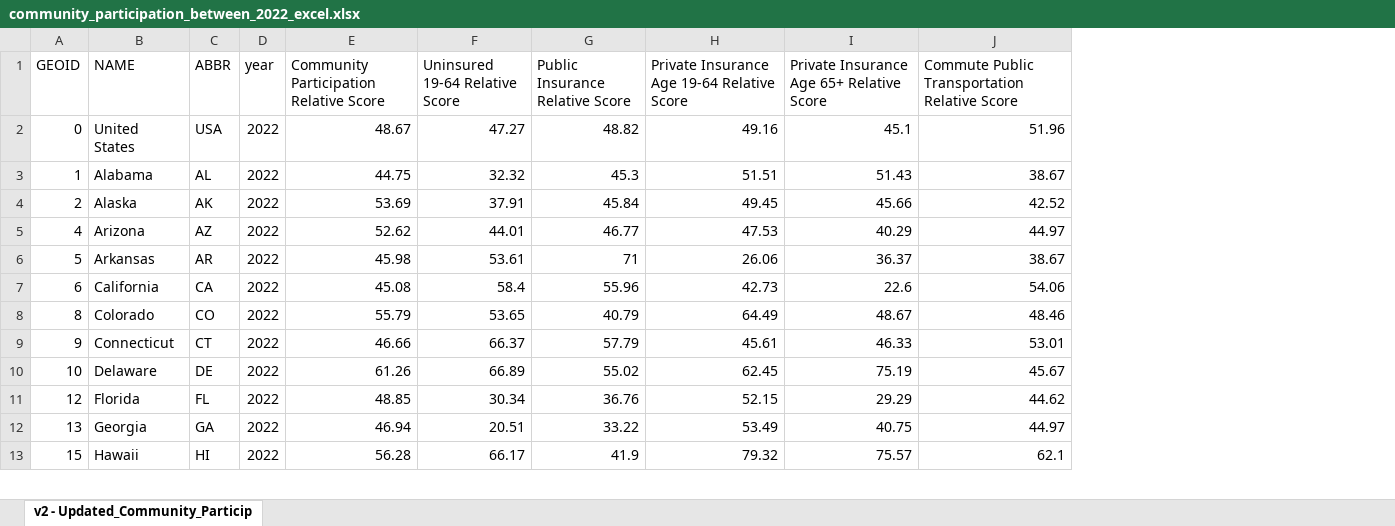
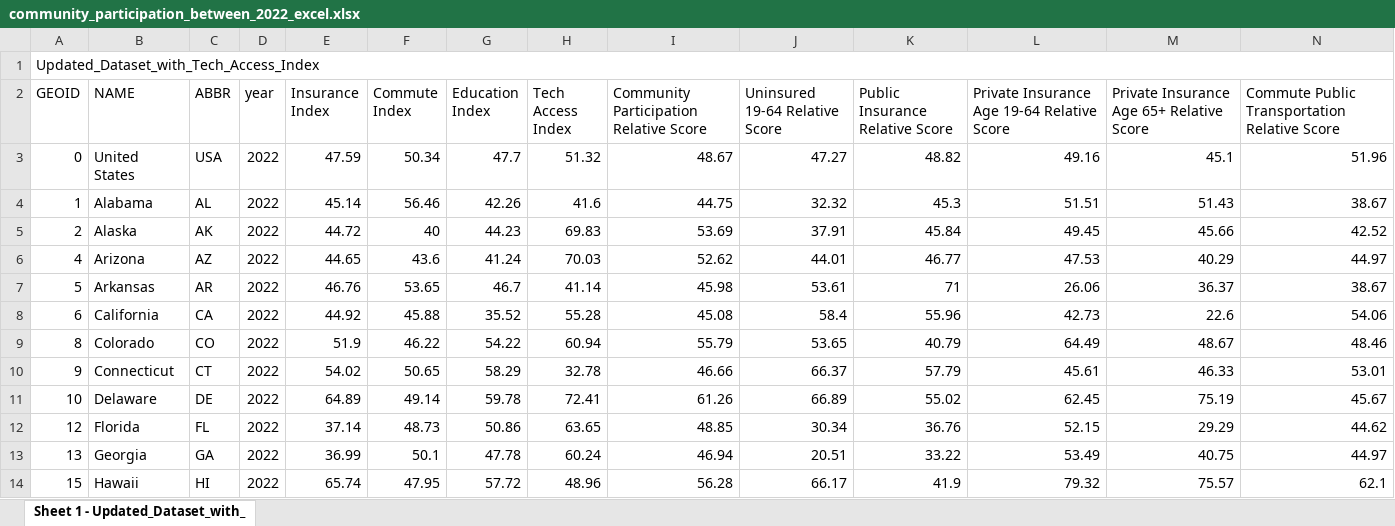
Before and after one commit to ada-parc/ADA-PARC-Website-Design, an Excel workbook: scorecard/scorecard_data/relative/community_participation_between_2022_excel.xlsx, sheet Sheet 1 - Updated_Dataset_with_, drawn as a sheet; only a part is shown; values as stored, in another font and other column widths than the file's, no cell formats; addresses are those after the commit; rows hold the shown columns only; the diff names each change by its address in the sheet, - before the commit and + after, or states it on an @@ line.

```diff
--- a/scorecard/scorecard_data/relative/community_participation_between_2022_excel.xlsx (sheet Sheet 1 - Updated_Dataset_with_)
+++ b/scorecard/scorecard_data/relative/community_participation_between_2022_excel.xlsx (sheet Sheet 1 - Updated_Dataset_with_)
-sheet tab: v2 - Updated_Community_Particip
+sheet tab: Sheet 1 - Updated_Dataset_with_
+column E (Insurance Index), rows 3-14: 47.59 | 45.14 | 44.72 | 44.65 | 46.76 | 44.92 | 51.9 | 54.02 | 64.89 | 37.14 | 36.99 | 65.74
+column F (Commute Index), rows 3-14: 50.34 | 56.46 | 40 | 43.6 | 53.65 | 45.88 | 46.22 | 50.65 | 49.14 | 48.73 | 50.1 | 47.95
+column G (Education Index), rows 3-14: 47.7 | 42.26 | 44.23 | 41.24 | 46.7 | 35.52 | 54.22 | 58.29 | 59.78 | 50.86 | 47.78 | 57.72
+column H (Tech Access Index), rows 3-14: 51.32 | 41.6 | 69.83 | 70.03 | 41.14 | 55.28 | 60.94 | 32.78 | 72.41 | 63.65 | 60.24 | 48.96
+row 1: Updated_Dataset_with_Tech_Access_Index
```
Also changed, not shown: cell formats, scorecard/scorecard_data/relative/community_living_between_2022_excel.xlsx, scorecard/scorecard_data/relative/work_economic_between_2022_excel.xlsx, 33 other files.
